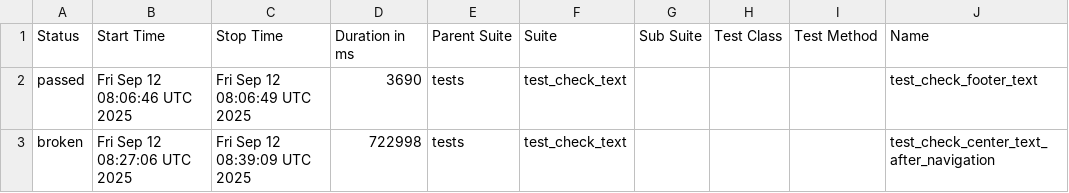
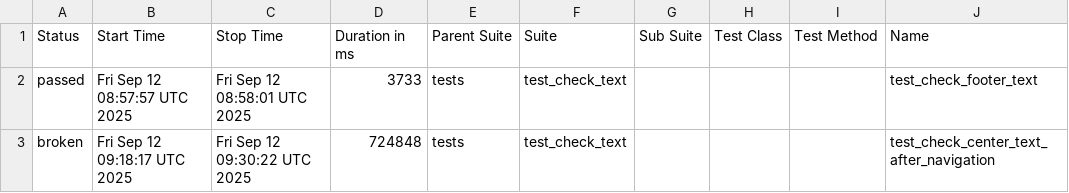
Before and after one commit to AngryAlexQA/demoga_page, a CSV file: data/suites.csv, drawn as a sheet; only a part is shown; the diff names each change by its address in the sheet, - before the commit and + after, or states it on an @@ line.

```diff
--- a/data/suites.csv
+++ b/data/suites.csv
-B2 (Start Time): Fri Sep 12 08:06:46 UTC 2025
+B2 (Start Time): Fri Sep 12 08:57:57 UTC 2025
-C2 (Stop Time): Fri Sep 12 08:06:49 UTC 2025
+C2 (Stop Time): Fri Sep 12 08:58:01 UTC 2025
-D2 (Duration in ms): 3690
+D2 (Duration in ms): 3733
-B3 (Start Time): Fri Sep 12 08:27:06 UTC 2025
+B3 (Start Time): Fri Sep 12 09:18:17 UTC 2025
-C3 (Stop Time): Fri Sep 12 08:39:09 UTC 2025
+C3 (Stop Time): Fri Sep 12 09:30:22 UTC 2025
-D3 (Duration in ms): 722998
+D3 (Duration in ms): 724848
```
Also changed, not shown: 30 other files.
